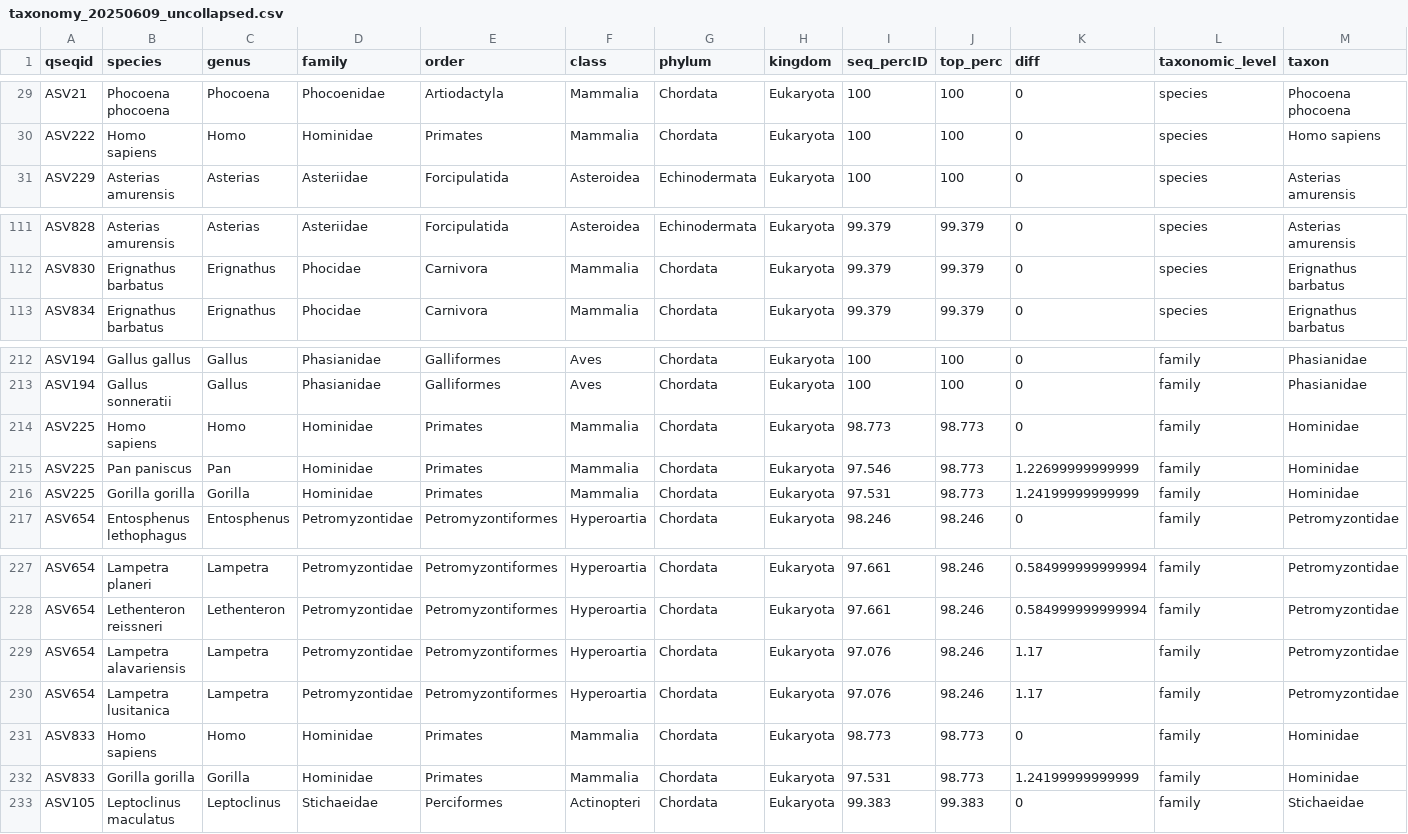
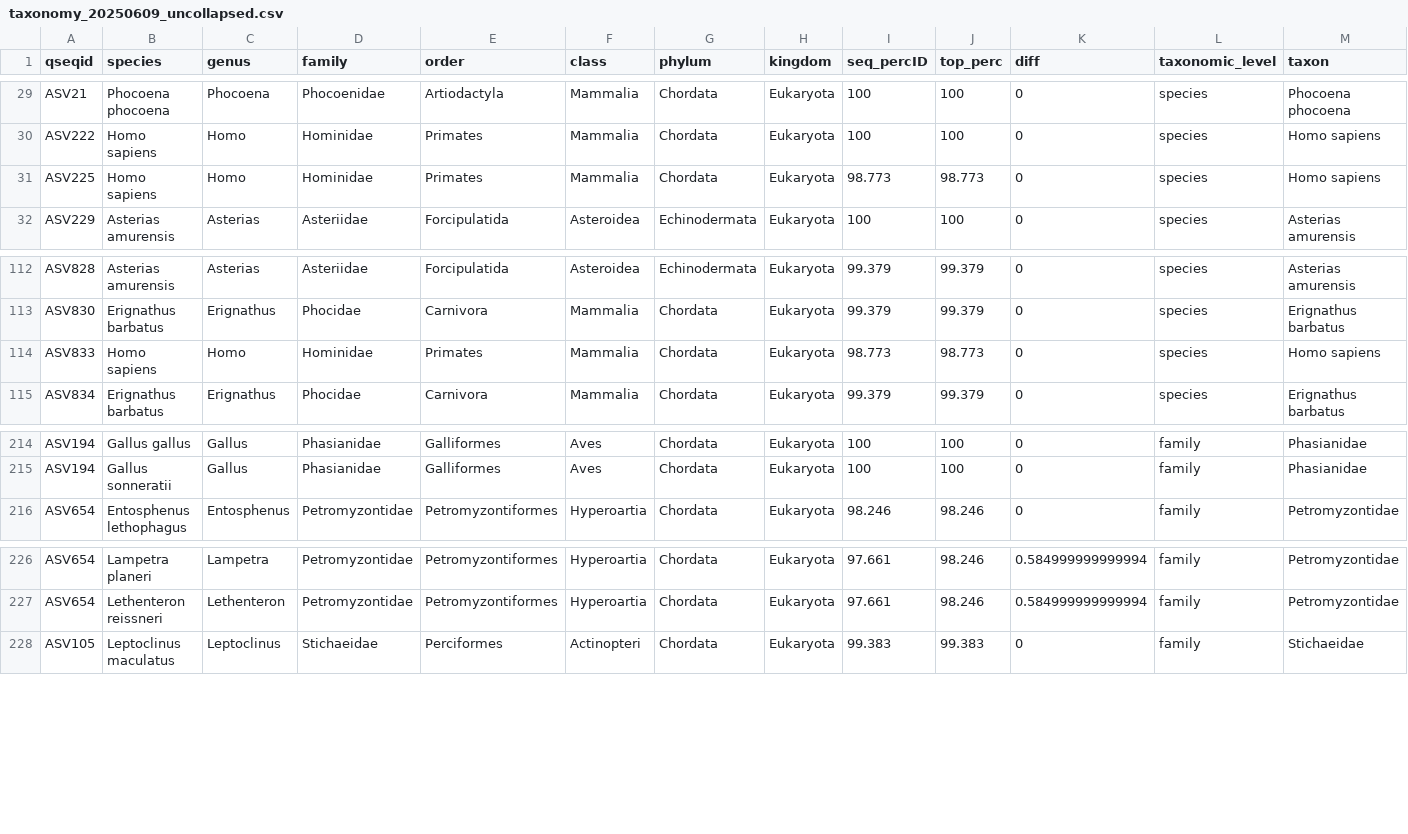
Before and after one commit to kjledger-NOAA/dbo_marver_mb, a CSV file: outputs/taxonomy_20250609_uncollapsed.csv, drawn as a sheet; only a part is shown, gaps mark what is left out; removed rows and columns are numbered as before the commit, all else as after; the diff names each change by its address in the sheet, - before the commit and + after, or states it on an @@ line.

```diff
--- a/outputs/taxonomy_20250609_uncollapsed.csv
+++ b/outputs/taxonomy_20250609_uncollapsed.csv
+row 31: ASV225 | Homo sapiens | Homo | Hominidae | Primates | Mammalia | Chordata | Eukaryota | 98.773 | 98.773 | 0 | species | Homo sapiens
+row 114: ASV833 | Homo sapiens | Homo | Hominidae | Primates | Mammalia | Chordata | Eukaryota | 98.773 | 98.773 | 0 | species | Homo sapiens
-row 214: ASV225 | Homo sapiens | Homo | Hominidae | Primates | Mammalia | Chordata | Eukaryota | 98.773 | 98.773 | 0 | family | Hominidae
-row 215: ASV225 | Pan paniscus | Pan | Hominidae | Primates | Mammalia | Chordata | Eukaryota | 97.546 | 98.773 | 1.22699999999999 | family | Hominidae
-row 216: ASV225 | Gorilla gorilla | Gorilla | Hominidae | Primates | Mammalia | Chordata | Eukaryota | 97.531 | 98.773 | 1.24199999999999 | family | Hominidae
-row 229: ASV654 | Lampetra alavariensis | Lampetra | Petromyzontidae | Petromyzontiformes | Hyperoartia | Chordata | Eukaryota | 97.076 | 98.246 | 1.17 | family | Petromyzontidae
-row 230: ASV654 | Lampetra lusitanica | Lampetra | Petromyzontidae | Petromyzontiformes | Hyperoartia | Chordata | Eukaryota | 97.076 | 98.246 | 1.17 | family | Petromyzontidae
-row 231: ASV833 | Homo sapiens | Homo | Hominidae | Primates | Mammalia | Chordata | Eukaryota | 98.773 | 98.773 | 0 | family | Hominidae
-row 232: ASV833 | Gorilla gorilla | Gorilla | Hominidae | Primates | Mammalia | Chordata | Eukaryota | 97.531 | 98.773 | 1.24199999999999 | family | Hominidae
```
Also changed, not shown: outputs/taxonomy_20250609_collapsed.csv, 1 other file.
